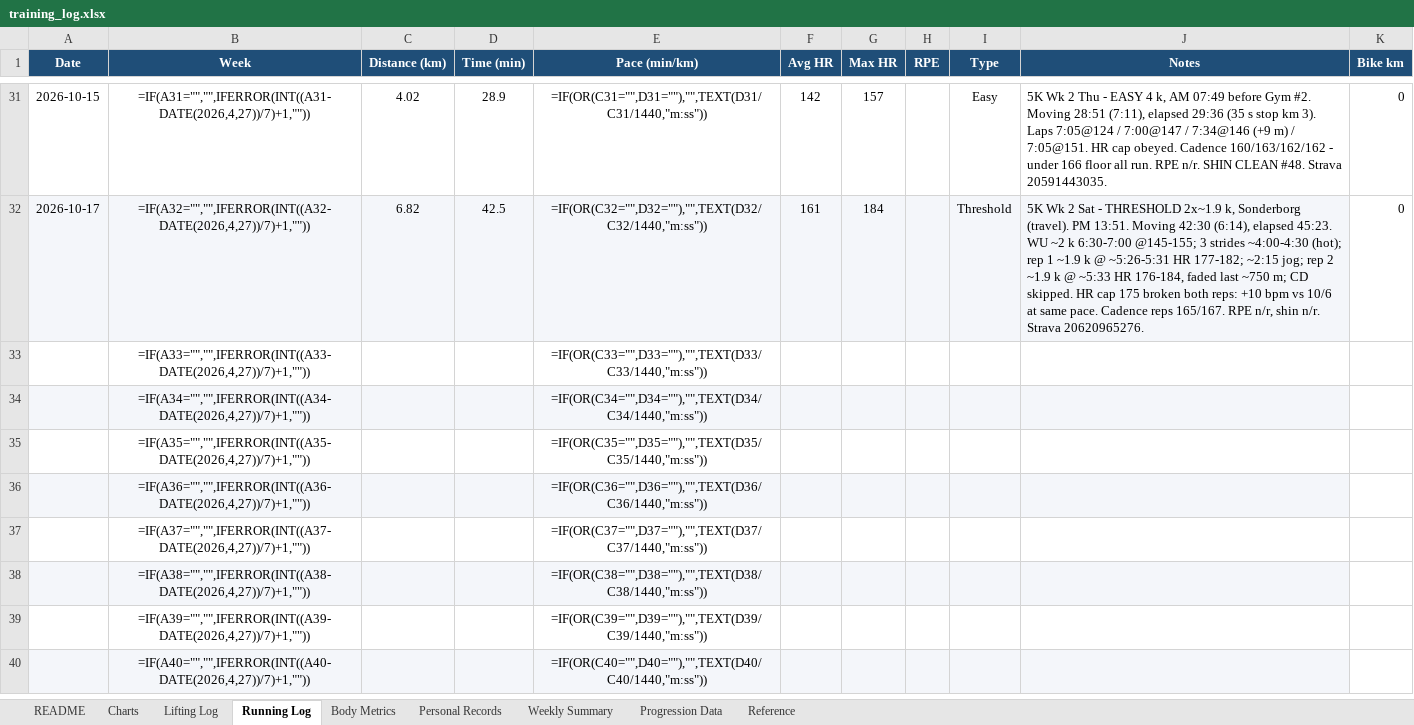
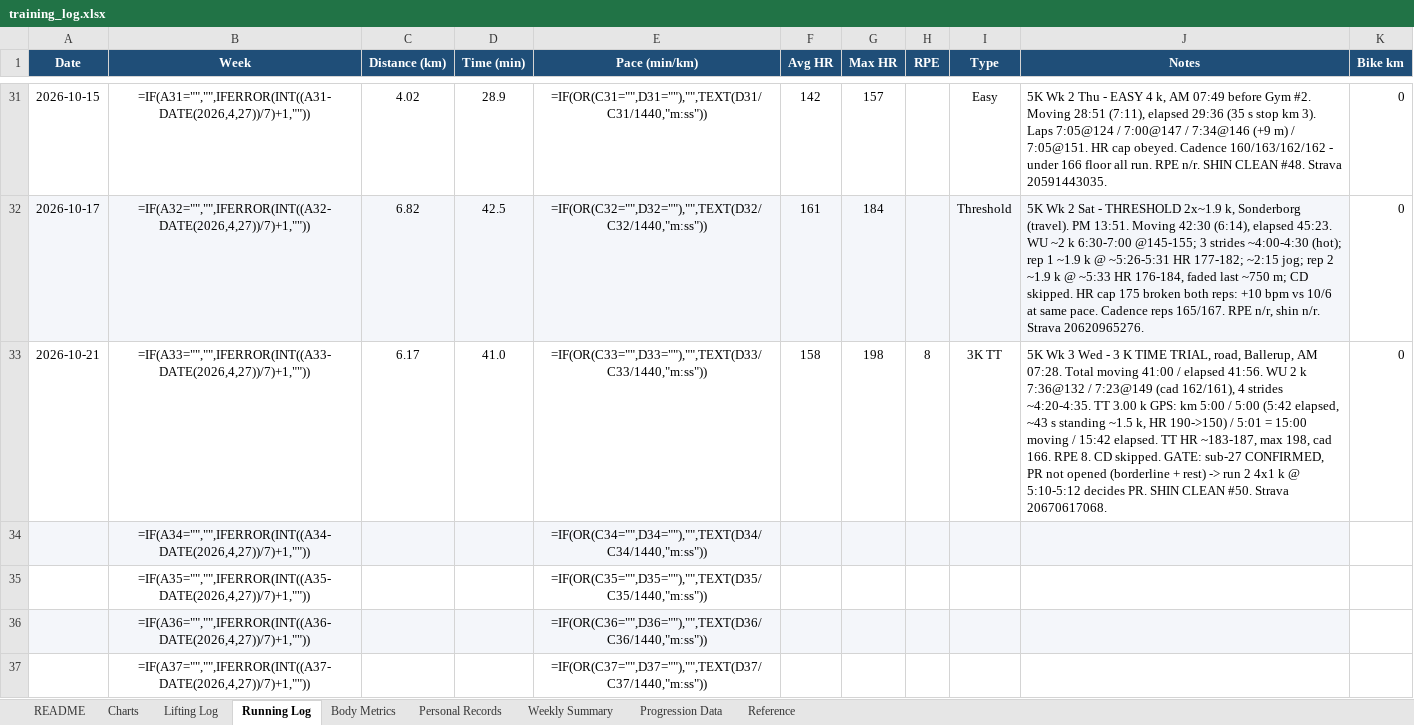
Before and after one commit to Giusepe-3/Training, an Excel workbook: logs/training_log.xlsx, sheet Running Log, drawn as a sheet; only a part is shown, gaps mark what is left out; the shorter side is filled out with more unchanged rows; values as stored, in another font and other column widths than the file's, no borders; formulas without a stored value are shown as written; the diff names each change by its address in the sheet, - before the commit and + after, or states it on an @@ line.

```diff
--- a/logs/training_log.xlsx (sheet Running Log)
+++ b/logs/training_log.xlsx (sheet Running Log)
-A33 (Date): (empty)
+A33 (Date): 2026-10-21
-C33 (Distance (km)): (empty)
+C33 (Distance (km)): 6.17
-D33 (Time (min)): (empty)
+D33 (Time (min)): 41.0
-F33 (Avg HR): (empty)
+F33 (Avg HR): 158
-G33 (Max HR): (empty)
+G33 (Max HR): 198
-H33 (RPE): (empty)
+H33 (RPE): 8
-I33 (Type): (empty)
+I33 (Type): 3K TT
-J33 (Notes): (empty)
+J33 (Notes): 5K Wk 3 Wed - 3 K TIME TRIAL, road, Ballerup, AM 07:28. Total moving 41:00 / elapsed 41:56. WU 2 k 7:36@132 / 7:23@149 (cad 162/161), 4 strides ~4:20-4:35. TT 3.00 k GPS: km 5:00 / 5:00 (5:42 elapsed, ~43 s standing ~1.5 k, HR 190->150) / 5:01 = 15:00 moving / 15:42 elapsed. TT HR ~183-187, max 198, cad 166. RPE 8. CD skipped. GATE: sub-27 CONFIRMED, PR not opened (borderline + rest) -> run 2 4x1 k @ 5:10-5:12 decides PR. SHIN CLEAN #50. Strava 20670617068.
-K33 (Bike km): (empty)
+K33 (Bike km): 0
```
Also changed, not shown: sheet Body Metrics, 3 other files.
